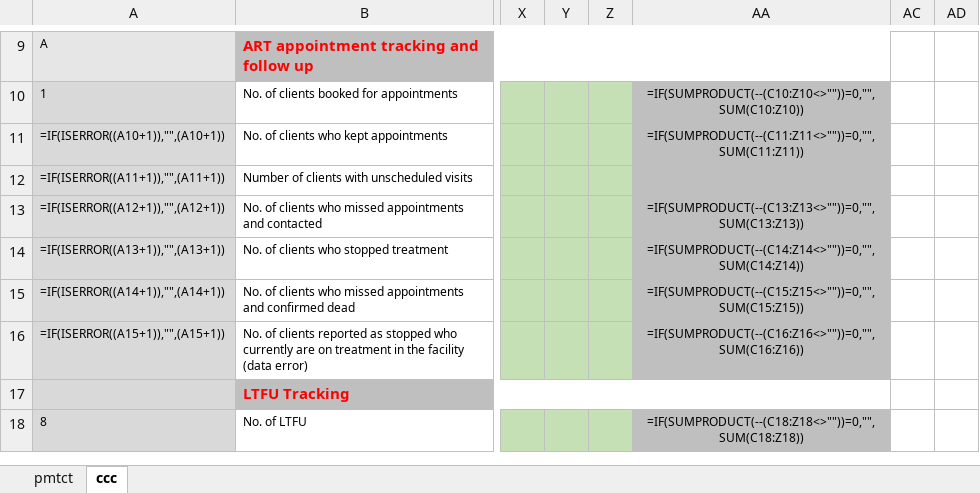
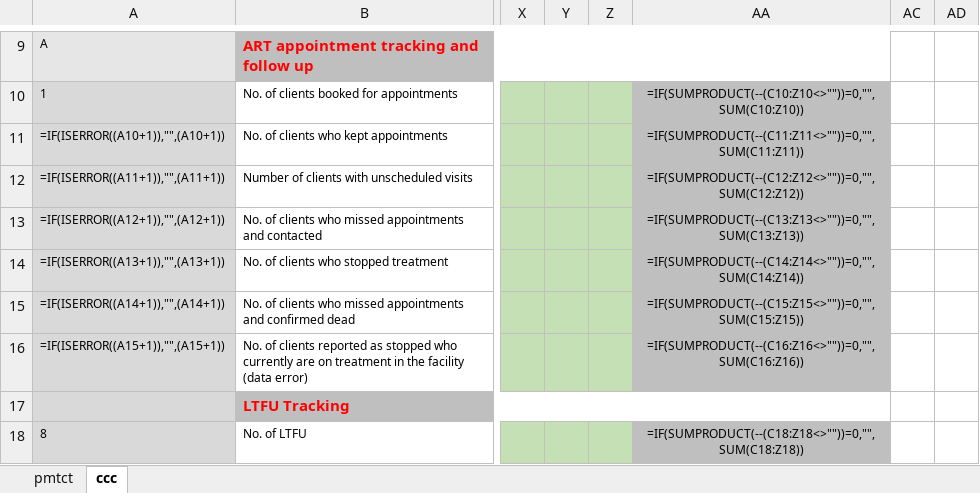
Before and after one commit to elkant/Cohorts, an Excel workbook: web/pns/ART_Daily_Form_v5_2020_12_09.xlsx, sheet ccc, drawn as a sheet; only a part is shown, gaps mark what is left out; values as stored, in another font and other column widths than the file's, no borders; formulas are shown in place of their values; charts and pictures and conditional formats not drawn; the diff names each change by its address in the sheet, - before the commit and + after, or states it on an @@ line.

```diff
--- a/web/pns/ART_Daily_Form_v5_2020_12_09.xlsx (sheet ccc)
+++ b/web/pns/ART_Daily_Form_v5_2020_12_09.xlsx (sheet ccc)
-AA12: (empty)
+AA12: =IF(SUMPRODUCT(--(C12:Z12<>""))=0,"",SUM(C12:Z12))
```
Also changed, not shown: sheet pmtct, web/pns/PNS_Daily_Template_20190514_V_4.xlsx, 5 other files.
